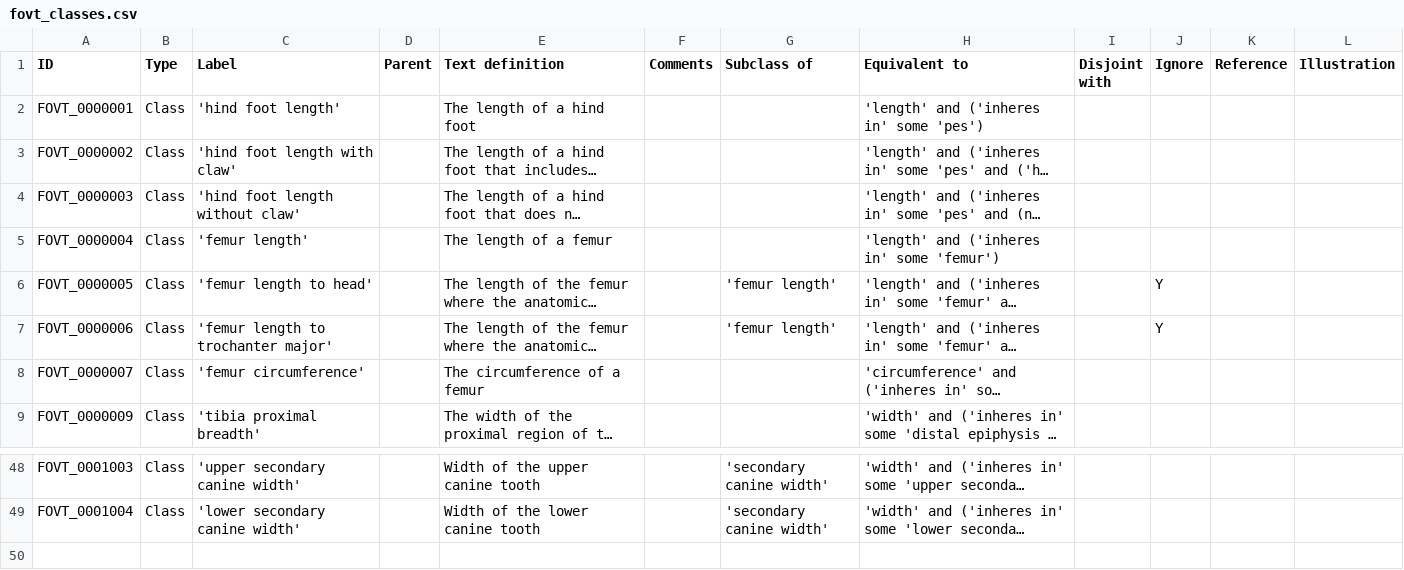
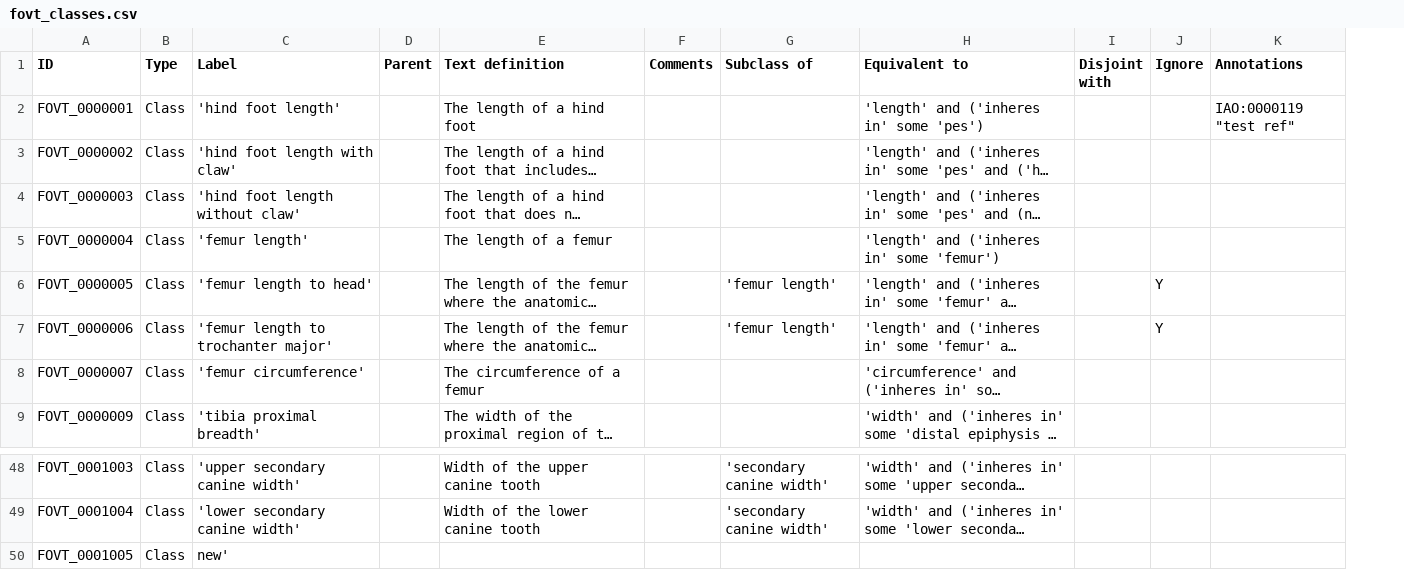
Before and after one commit to futres/fovt, a CSV file: src/entities/fovt_classes.csv, drawn as a sheet; only a part is shown, gaps mark what is left out; long unchanged cells end in …; removed rows and columns are numbered as before the commit, all else as after; the diff names each change by its address in the sheet, - before the commit and + after, or states it on an @@ line.

Commit message:
added IAO:0000119 to imports, added annotation column to fovt_class.csv

```diff
--- a/src/entities/fovt_classes.csv
+++ b/src/entities/fovt_classes.csv
-column K (Reference), empty
-column L (Illustration), empty
+column K (Annotations), row 2: IAO:0000119 "test ref"
+row 50: FOVT_0001005 | Class | new'
```
Also changed, not shown: 3 other files.
